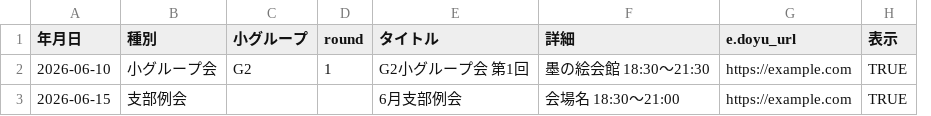
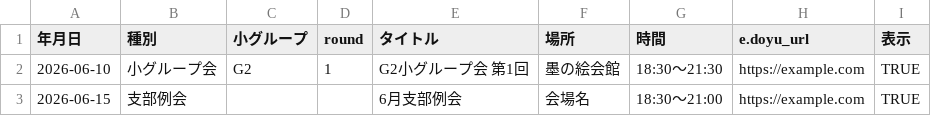
Before and after one commit to asagaorino0/nishisumi, a CSV file: data/events-sheet-template.csv, drawn as a sheet; removed rows and columns are numbered as before the commit, all else as after; the diff names each change by its address in the sheet, - before the commit and + after, or states it on an @@ line.

```diff
--- a/data/events-sheet-template.csv
+++ b/data/events-sheet-template.csv
-column F (詳細), rows 2-3: 墨の絵会館 18:30〜21:30 | 会場名 18:30〜21:00
+column F (場所), rows 2-3: 墨の絵会館 | 会場名
+column G (時間), rows 2-3: 18:30〜21:30 | 18:30〜21:00
```
Also changed, not shown: 4 other files.
